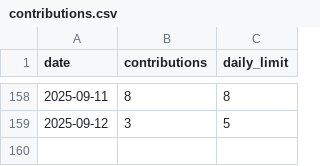
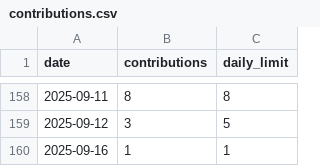
Before and after one commit to IJMadalenA/contribution_generator, a CSV file: contributions.csv, drawn as a sheet; only a part is shown, gaps mark what is left out.

Commit message:
test(commit): test commit message

```diff
--- a/contributions.csv
+++ b/contributions.csv
@@ -159 +159,2 @@ date,contributions,daily_limit
 2025-09-12,3,5
+2025-09-16,1,1
```
